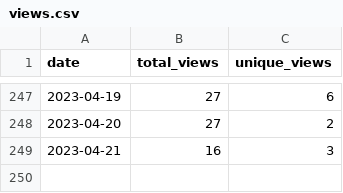
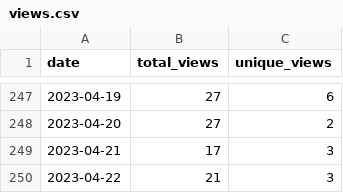
Before and after one commit to wumphlett/COMP-5710, a CSV file: .traffic/views.csv, drawn as a sheet; only a part is shown, gaps mark what is left out.

Commit message:
Updating repository traffic

```diff
--- a/.traffic/views.csv
+++ b/.traffic/views.csv
@@ -248,2 +248,3 @@ date,total_views,unique_views
 2023-04-20,27,2
-2023-04-21,16,3
+2023-04-21,17,3
+2023-04-22,21,3
```
Also changed, not shown: .traffic/clones.csv, 3 other files.
